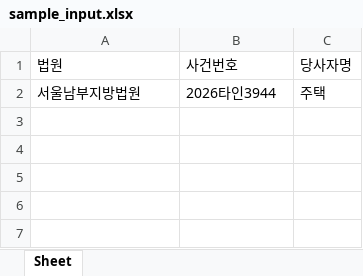
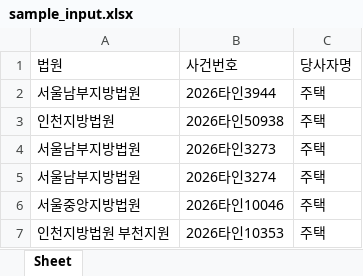
Before and after one commit to newwonwoo/sellingpoint, an Excel workbook: court-search/sample_input.xlsx, sheet Sheet, drawn as a sheet; values as stored, in another font and other column widths than the file's, no borders; the diff names each change by its address in the sheet, - before the commit and + after, or states it on an @@ line.

Commit message:
test: keep additional court samples

```diff
--- a/court-search/sample_input.xlsx (sheet Sheet)
+++ b/court-search/sample_input.xlsx (sheet Sheet)
+row 3: 인천지방법원 | 2026타인50938 | 주택
+row 4: 서울남부지방법원 | 2026타인3273 | 주택
+row 5: 서울남부지방법원 | 2026타인3274 | 주택
+row 6: 서울중앙지방법원 | 2026타인10046 | 주택
+row 7: 인천지방법원 부천지원 | 2026타인10353 | 주택
```
Also changed, not shown: 1 other file.
